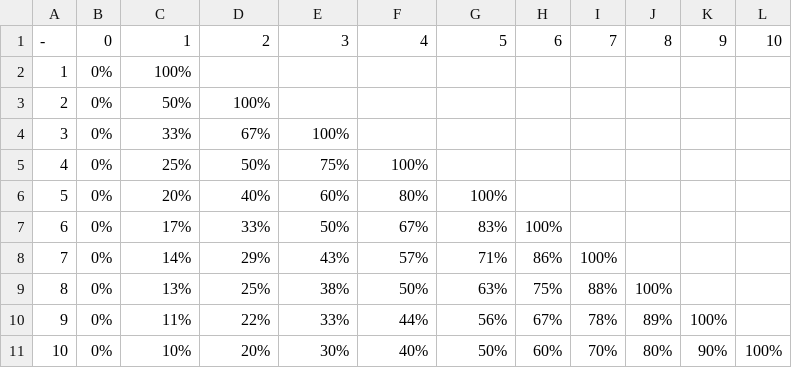
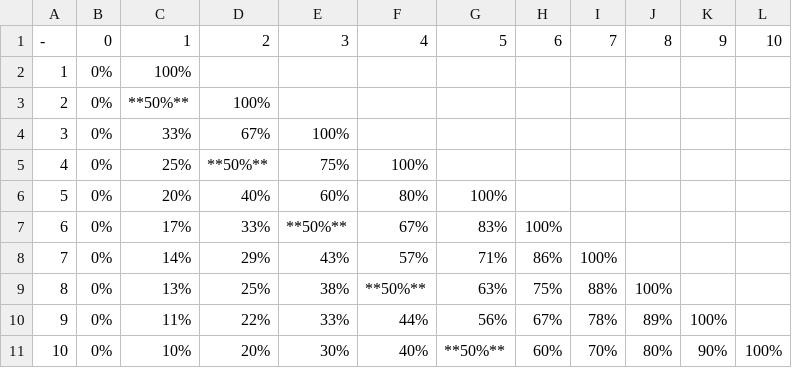
Before and after one commit to wrightben/texas-holdem, a TSV file: Extraneous - Hole Cards/Scenarios/50 Percent.tsv, drawn as a sheet.

Commit message:
Update 50 Percent.tsv

```diff
--- a/Extraneous - Hole Cards/Scenarios/50 Percent.tsv
+++ b/Extraneous - Hole Cards/Scenarios/50 Percent.tsv
@@ -2,10 +2,10 @@
 1	0%	100%									
-2	0%	50%	100%								
+2	0%	**50%**	100%								
 3	0%	33%	67%	100%							
-4	0%	25%	50%	75%	100%						
+4	0%	25%	**50%**	75%	100%						
 5	0%	20%	40%	60%	80%	100%					
-6	0%	17%	33%	50%	67%	83%	100%				
+6	0%	17%	33%	**50%**	67%	83%	100%				
 7	0%	14%	29%	43%	57%	71%	86%	100%			
-8	0%	13%	25%	38%	50%	63%	75%	88%	100%		
+8	0%	13%	25%	38%	**50%**	63%	75%	88%	100%		
 9	0%	11%	22%	33%	44%	56%	67%	78%	89%	100%	
-10	0%	10%	20%	30%	40%	50%	60%	70%	80%	90%	100%
+10	0%	10%	20%	30%	40%	**50%**	60%	70%	80%	90%	100%
```
